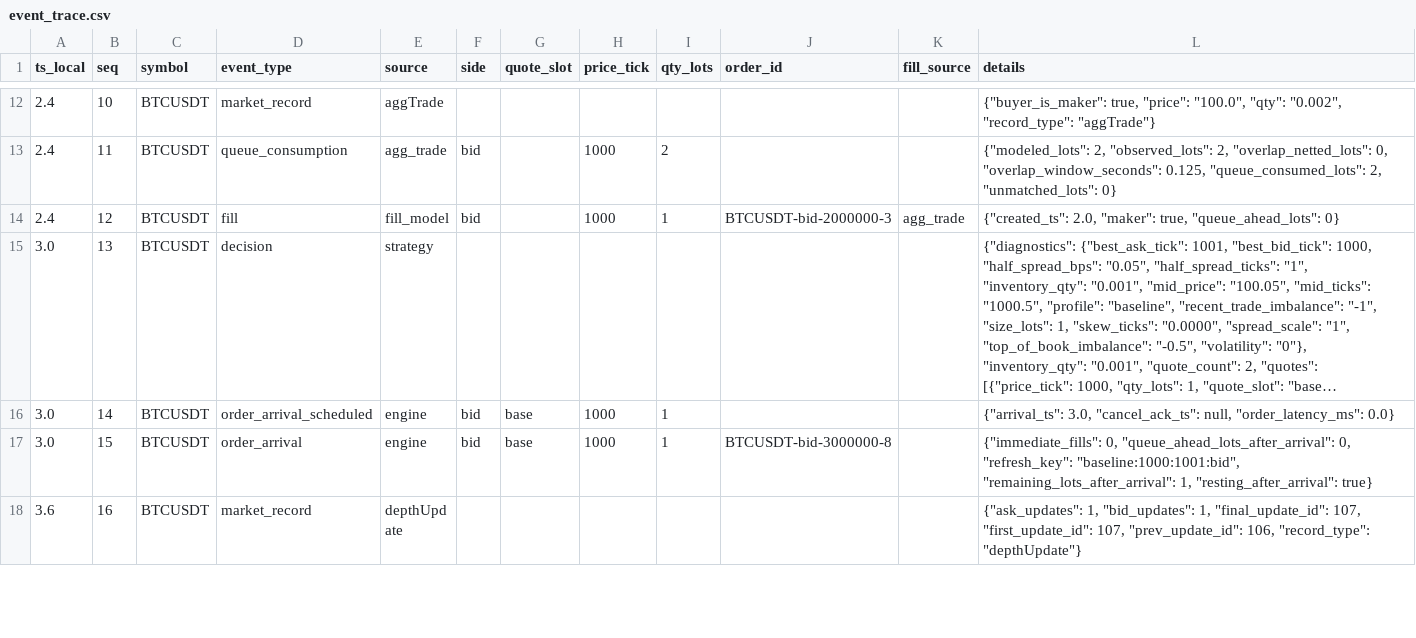
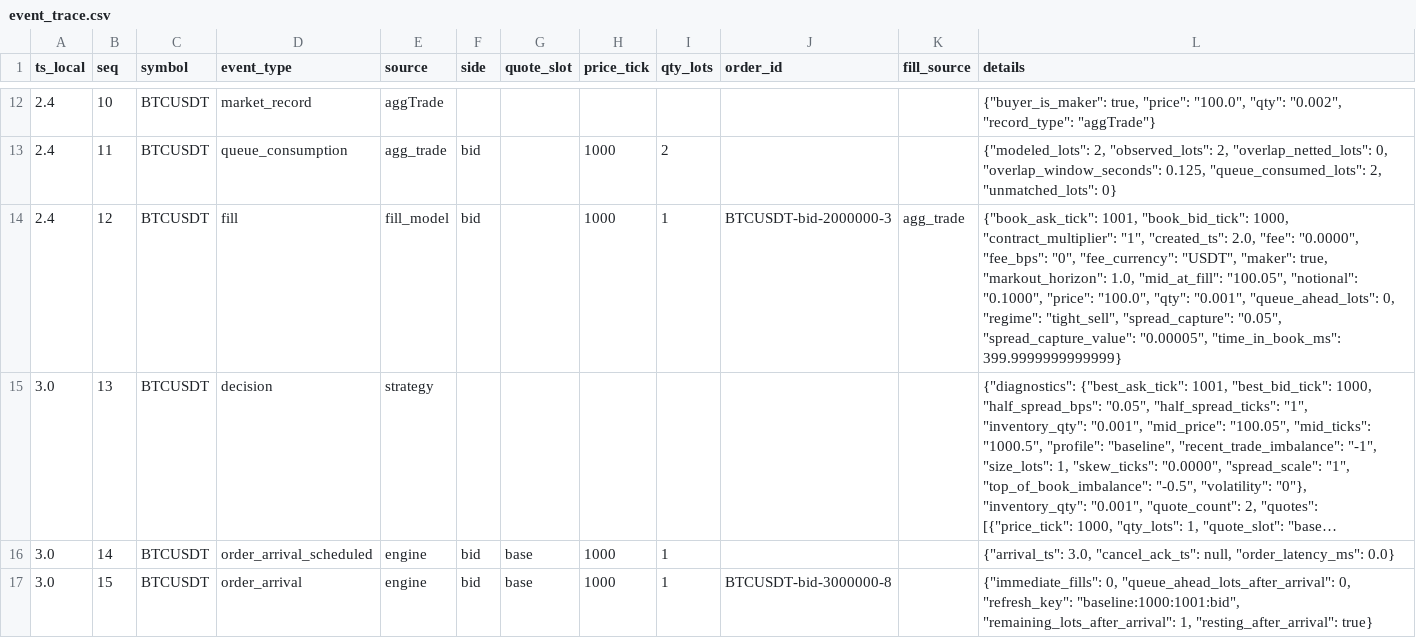
Before and after one commit to gobrienHFT/lob_sim, a CSV file: docs/sample_outputs/futures_replay_walkthrough/event_trace.csv, drawn as a sheet; only a part is shown, gaps mark what is left out; the shorter side is filled out with more unchanged rows; long unchanged cells end in …; the diff names each change by its address in the sheet, - before the commit and + after, or states it on an @@ line.

```diff
--- a/docs/sample_outputs/futures_replay_walkthrough/event_trace.csv
+++ b/docs/sample_outputs/futures_replay_walkthrough/event_trace.csv
-L14 (details): {"created_ts": 2.0, "maker": true, "queue_ahead_lots": 0}
+L14 (details): {"book_ask_tick": 1001, "book_bid_tick": 1000, "contract_multiplier": "1", "created_ts": 2.0, "fee": "0.0000", "fee_bps": "0", "fee_currency": "USDT", "maker": true, "markout_horizon": 1.0, "mid_at_fill": "100.05", "notional": "0.1000", "price": "100.0", "qty": "0.001", "queue_ahead_lots": 0, "regime": "tight_sell", "spread_capture": "0.05", "spread_capture_value": "0.00005", "time_in_book_ms": 399.9999999999999}
```
Also changed, not shown: docs/sample_outputs/futures_recorded_clip_case/event_trace.csv, docs/sample_outputs/futures_recorded_clip_case/trades.csv, 9 other files.
